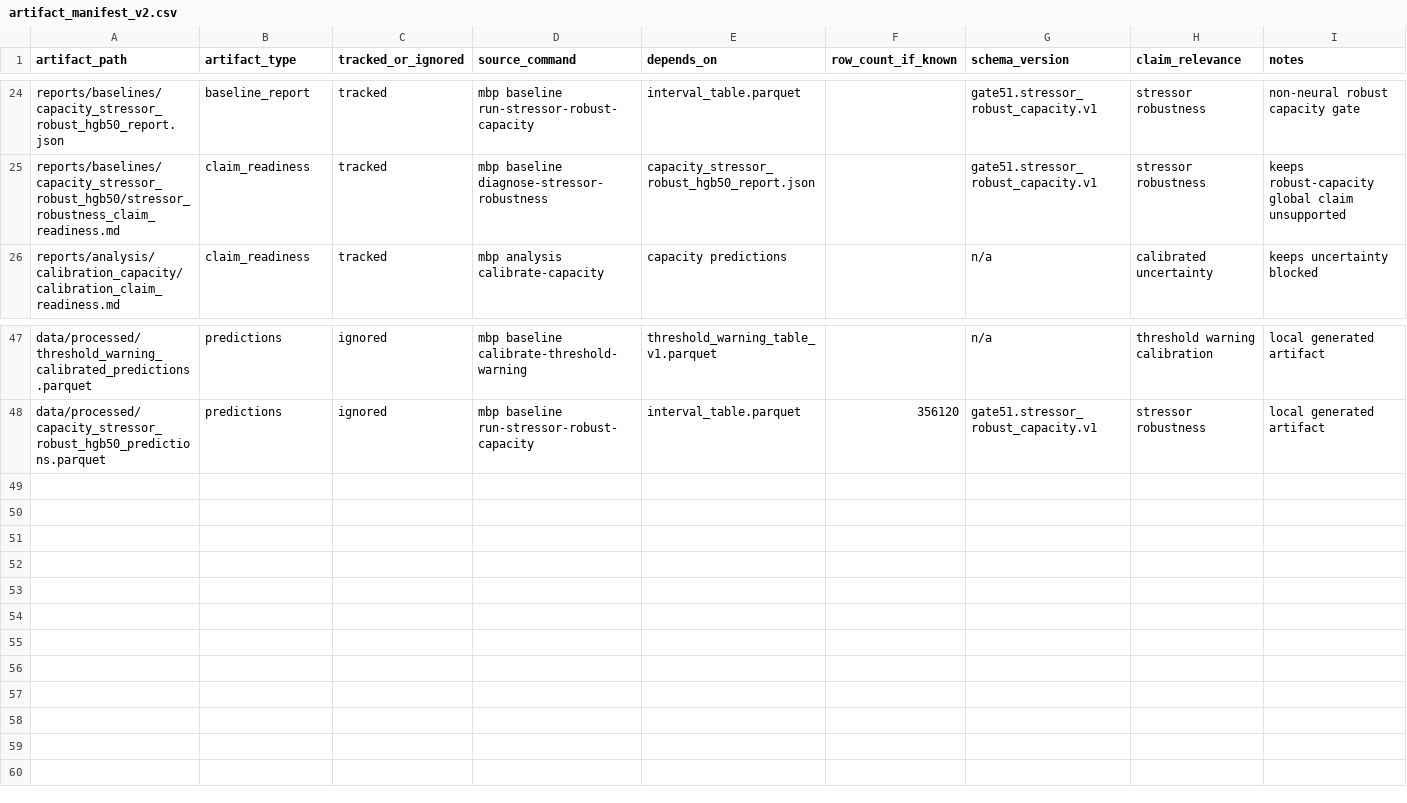
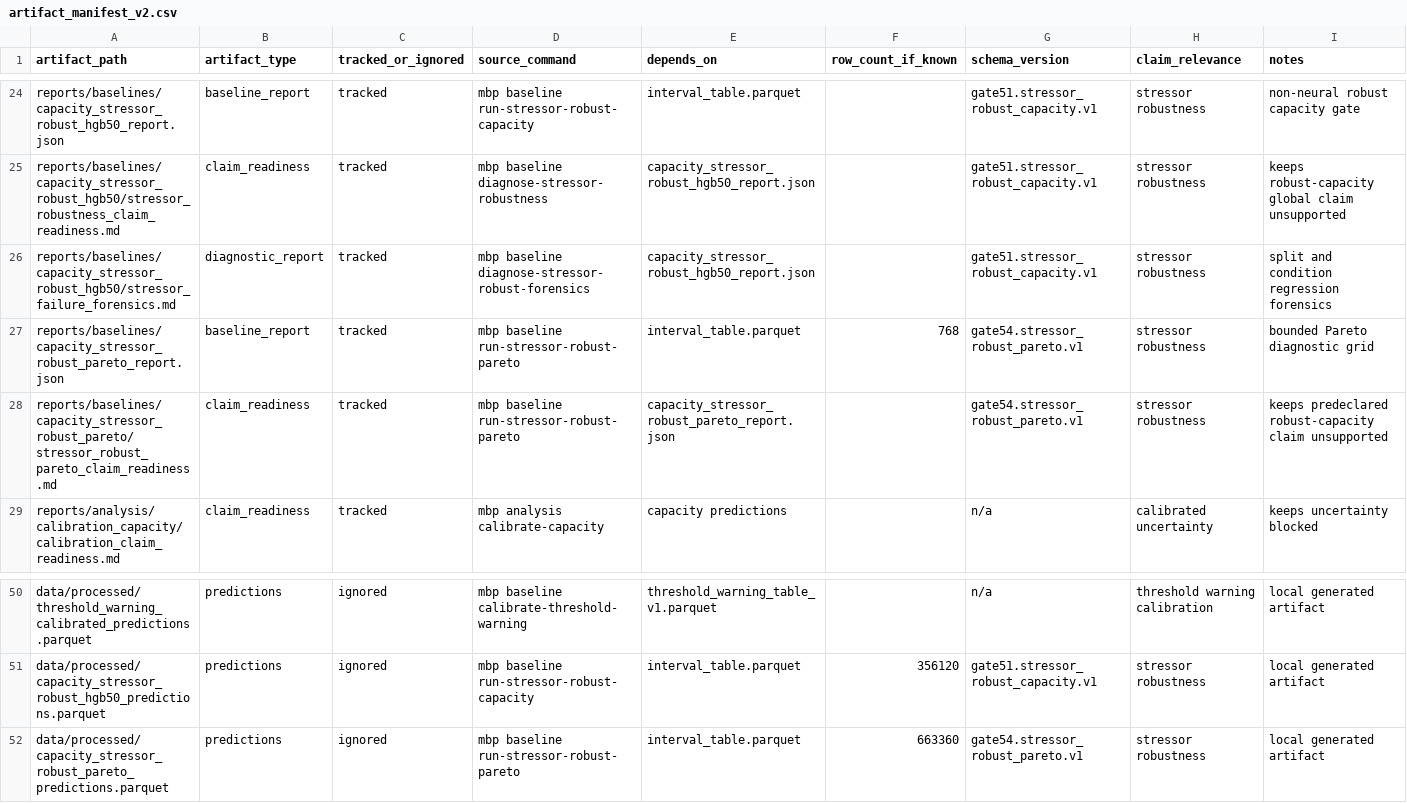
Before and after one commit to FZWINGEL/CBAT, a CSV file: reports/synthesis/artifact_manifest_v2.csv, drawn as a sheet; only a part is shown, gaps mark what is left out; the diff names each change by its address in the sheet, - before the commit and + after, or states it on an @@ line.

Commit message:
Add stressor robust Pareto forensics gate

```diff
--- a/reports/synthesis/artifact_manifest_v2.csv
+++ b/reports/synthesis/artifact_manifest_v2.csv
+row 26: reports/baselines/capacity_stressor_robust_hgb50/stressor_failure_forensics.md | diagnostic_report | tracked | mbp baseline diagnose-stressor-robust-forensics | capacity_stressor_robust_hgb50_report.json |  | gate51.stressor_robust_capacity.v1 | stressor robustness | split and condition regression forensics
+row 27: reports/baselines/capacity_stressor_robust_pareto_report.json | baseline_report | tracked | mbp baseline run-stressor-robust-pareto | interval_table.parquet | 768 | gate54.stressor_robust_pareto.v1 | stressor robustness | bounded Pareto diagnostic grid
+row 28: reports/baselines/capacity_stressor_robust_pareto/stressor_robust_pareto_claim_readiness.md | claim_readiness | tracked | mbp baseline run-stressor-robust-pareto | capacity_stressor_robust_pareto_report.json |  | gate54.stressor_robust_pareto.v1 | stressor robustness | keeps predeclared robust-capacity claim unsupported
+row 52: data/processed/capacity_stressor_robust_pareto_predictions.parquet | predictions | ignored | mbp baseline run-stressor-robust-pareto | interval_table.parquet | 663360 | gate54.stressor_robust_pareto.v1 | stressor robustness | local generated artifact
```
Also changed, not shown: reports/synthesis/main_project_claim_matrix_v2.csv, 25 other files.
